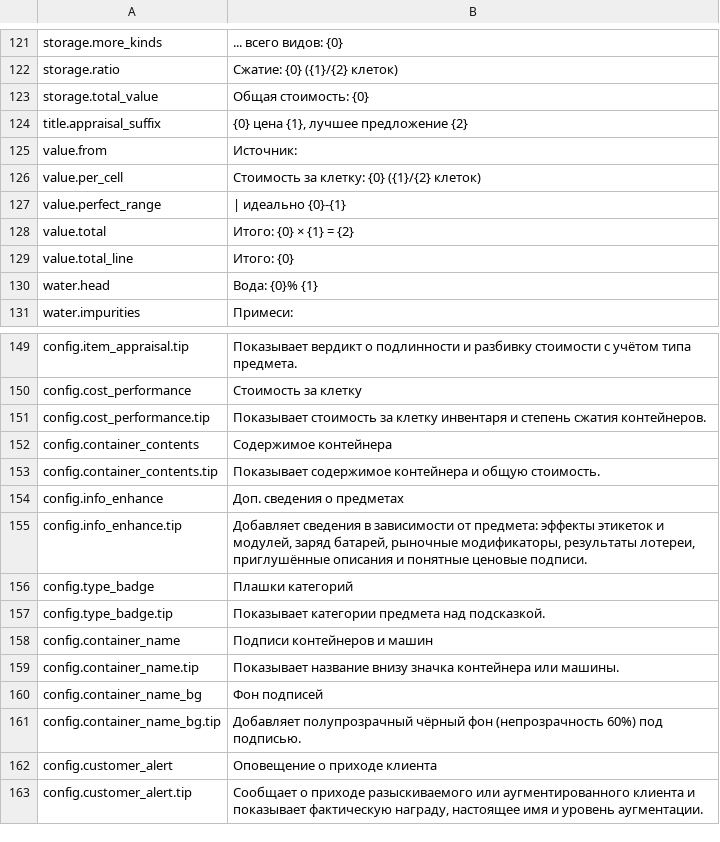
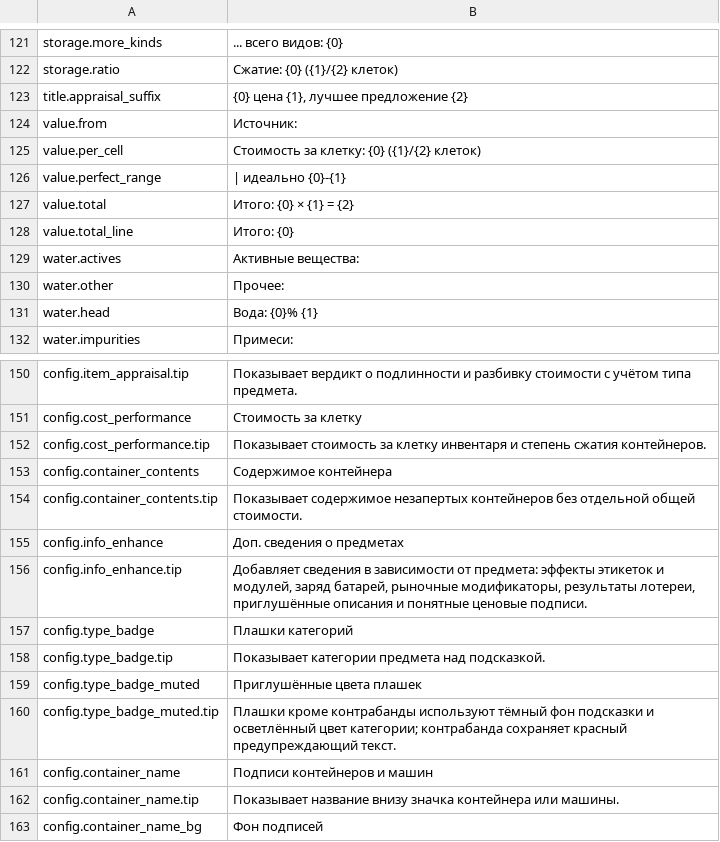
Before and after one commit to Nwflower/item-details, a CSV file: Localization/ru.csv, drawn as a sheet; only a part is shown, gaps mark what is left out; the shorter side is filled out with more unchanged rows.

Commit message:
feat(badge): 淡化模式改用 tooltip 深色底与提亮分类色
淡化时不再叠浅色填充层，标签直接使用原版 tooltip 的深色底；文字取分类色并提亮 55%（只抬亮度、不动色相），违禁/受限用浅红警示文字。新增开关「淡化分类标签颜色」，10 套语言同步 water.actives/water.other 与设置文案。

```diff
--- a/Localization/ru.csv
+++ b/Localization/ru.csv
@@ -122,3 +122,2 @@ storage.more_kinds," ... всего видов: {0}"
 storage.ratio,Сжатие: {0} ({1}/{2} клеток)
-storage.total_value,Общая стоимость: {0}
 title.appraisal_suffix,"{0} цена {1}, лучшее предложение {2}"
@@ -129,2 +128,4 @@ value.total,Итого: {0} × {1} = {2}
 value.total_line,Итого: {0}
+water.actives,"Активные вещества: "
+water.other,"Прочее: "
 water.head,Вода: {0}% {1}
@@ -152,3 +153,3 @@ config.cost_performance.tip,Показывает стоимость за кле
 config.container_contents,Содержимое контейнера
-config.container_contents.tip,"Показывает содержимое контейнера и общую стоимость."
+config.container_contents.tip,"Показывает содержимое незапертых контейнеров без отдельной общей стоимости."
 config.info_enhance,Доп. сведения о предметах
@@ -157,2 +158,4 @@ config.type_badge,Плашки категорий
 config.type_badge.tip,"Показывает категории предмета над подсказкой."
+config.type_badge_muted,Приглушённые цвета плашек
+config.type_badge_muted.tip,Плашки кроме контрабанды используют тёмный фон подсказки и осветлённый цвет категории; контрабанда сохраняет красный предупреждающий текст.
 config.container_name,Подписи контейнеров и машин
```
Also changed, not shown: Localization/es.csv, Localization/fr.csv, 9 other files.
